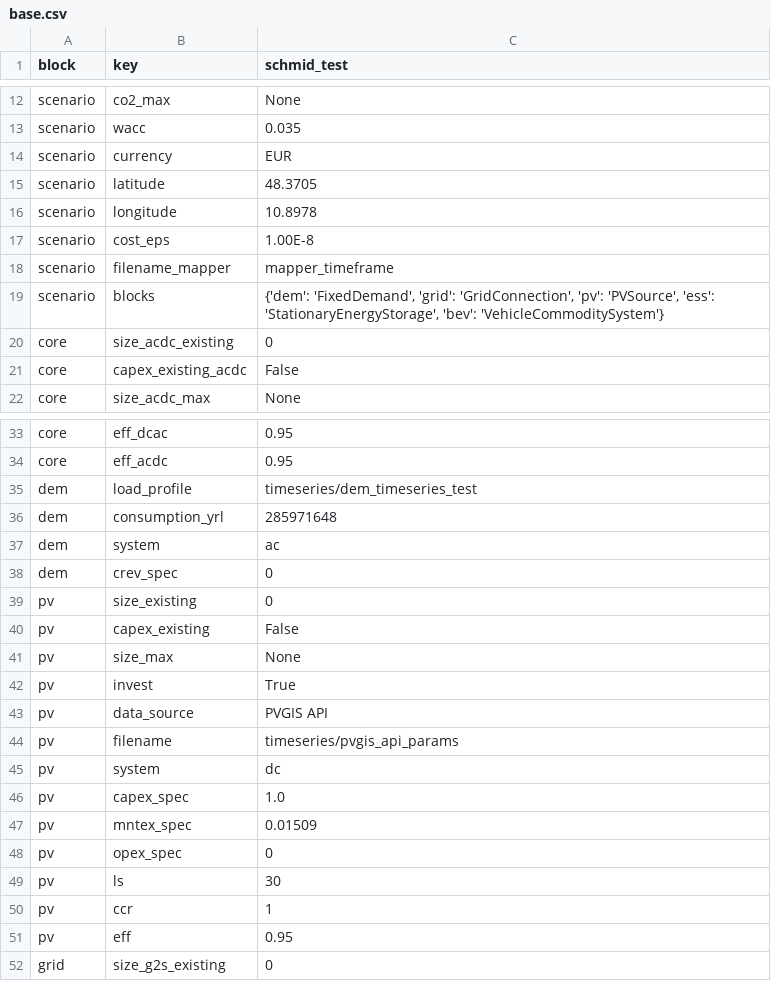
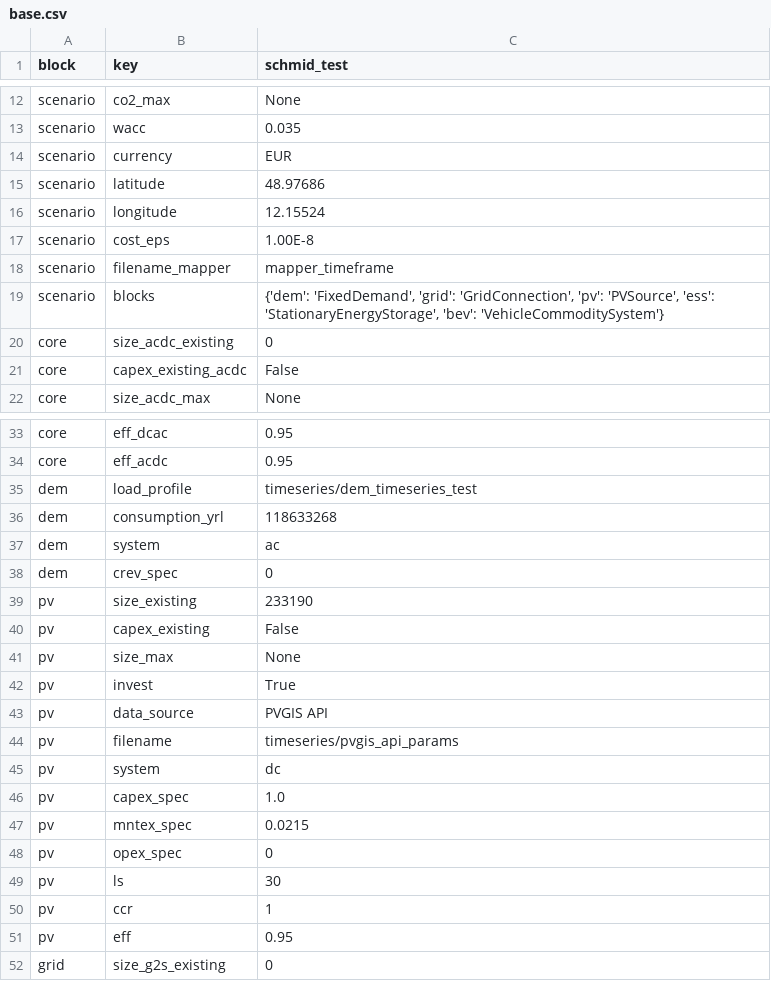
Before and after one commit to ArnoClaude/STRIDE, a CSV file: inputs/schmid/scenarios/base.csv, drawn as a sheet; only a part is shown, gaps mark what is left out.

Commit message:
updated pv,mntex_spec,0.0215, updated fixed demand, updated coordinates of schmid depot, updated pv_size_existing cause Schmid already has PVs

```diff
--- a/inputs/schmid/scenarios/base.csv
+++ b/inputs/schmid/scenarios/base.csv
@@ -14,4 +14,4 @@ scenario,wacc,0.035
 scenario,currency,EUR
-scenario,latitude,48.3705
-scenario,longitude,10.8978
+scenario,latitude,48.97686
+scenario,longitude,12.15524
 scenario,cost_eps,1.00E-8
@@ -35,6 +35,6 @@ core,eff_acdc,0.95
 dem,load_profile,timeseries/dem_timeseries_test
-dem,consumption_yrl,285971648
+dem,consumption_yrl,118633268
 dem,system,ac
 dem,crev_spec,0
-pv,size_existing,0
+pv,size_existing,233190
 pv,capex_existing,False
@@ -46,3 +46,3 @@ pv,system,dc
 pv,capex_spec,1.0
-pv,mntex_spec,0.01509
+pv,mntex_spec,0.0215
 pv,opex_spec,0
```
Also changed, not shown: inputs/schmid/scenarios/base_180d.csv, inputs/schmid/timeseries/pvgis_api_params.csv, 1 other file.
